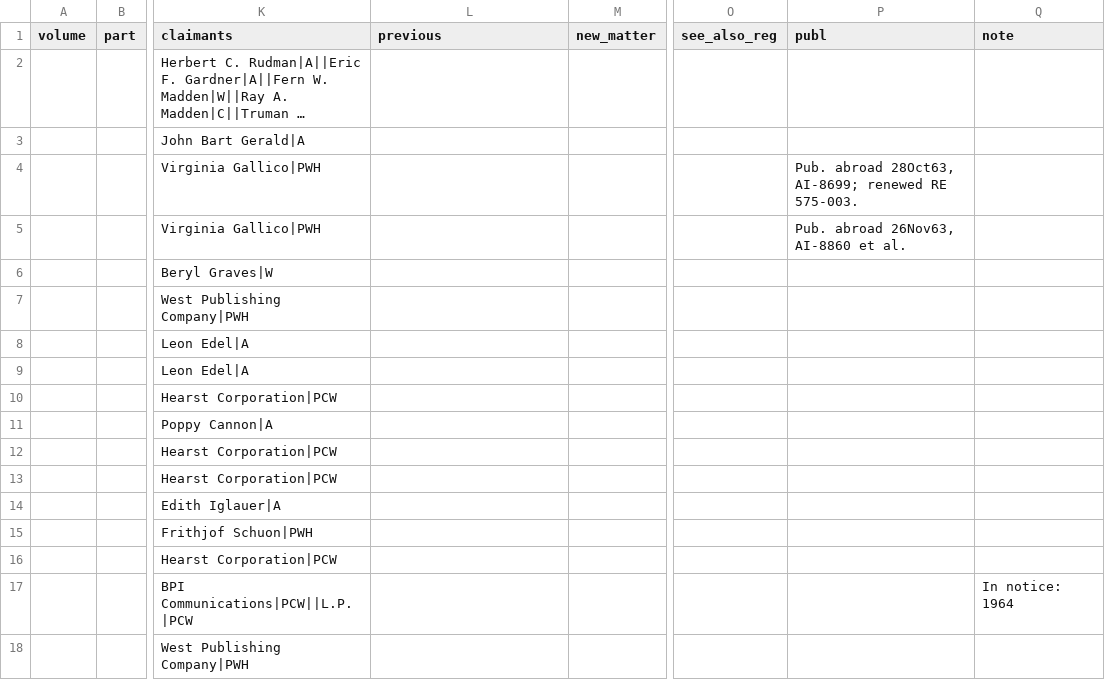
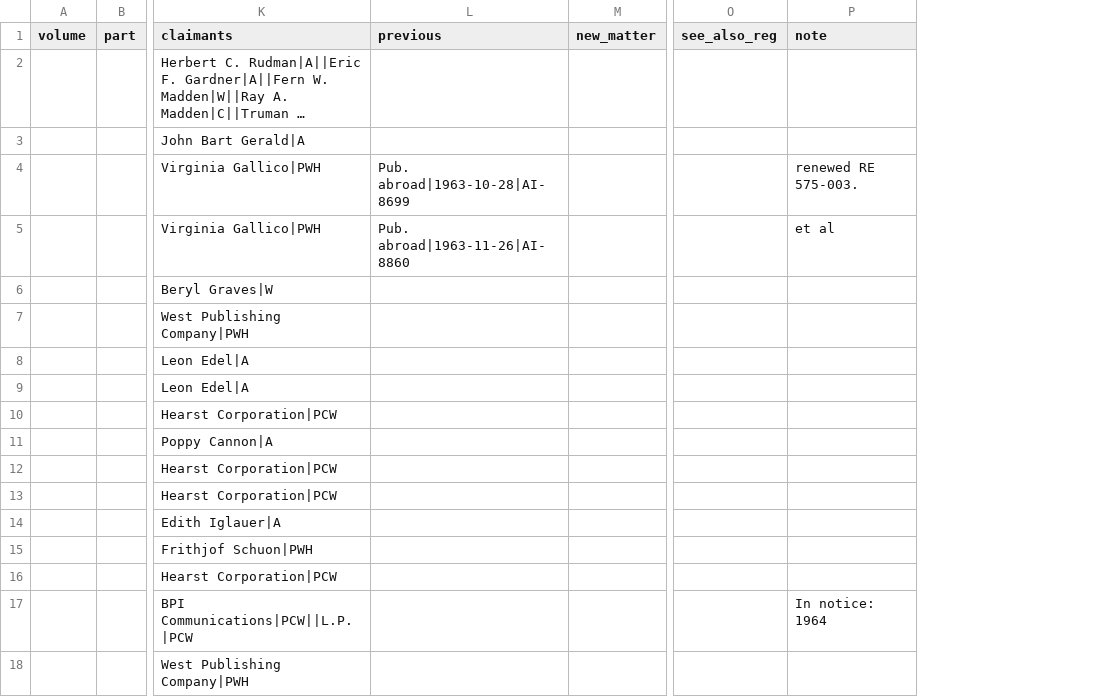
Before and after one commit to NYPL/cce-renewals, a TSV file: data/1992-from-db.tsv, drawn as a sheet; only a part is shown, gaps mark what is left out; long unchanged cells end in …; removed rows and columns are numbered as before the commit, all else as after; the diff names each change by its address in the sheet, - before the commit and + after, or states it on an @@ line.

```diff
--- a/data/1992-from-db.tsv
+++ b/data/1992-from-db.tsv
-column P (publ), rows 4-5: Pub. abroad 28Oct63, AI-8699; renewed RE 575-003. | Pub. abroad 26Nov63, AI-8860 et al.
-L4 (previous): (empty)
+L4 (previous): Pub. abroad|1963-10-28|AI-8699
-P4 (note): (empty)
+P4 (note): renewed RE 575-003.
-L5 (previous): (empty)
+L5 (previous): Pub. abroad|1963-11-26|AI-8860
-P5 (note): (empty)
+P5 (note): et al
```
Also changed, not shown: data/1993-from-db.tsv, data/1995-from-db.tsv, 15 other files.
